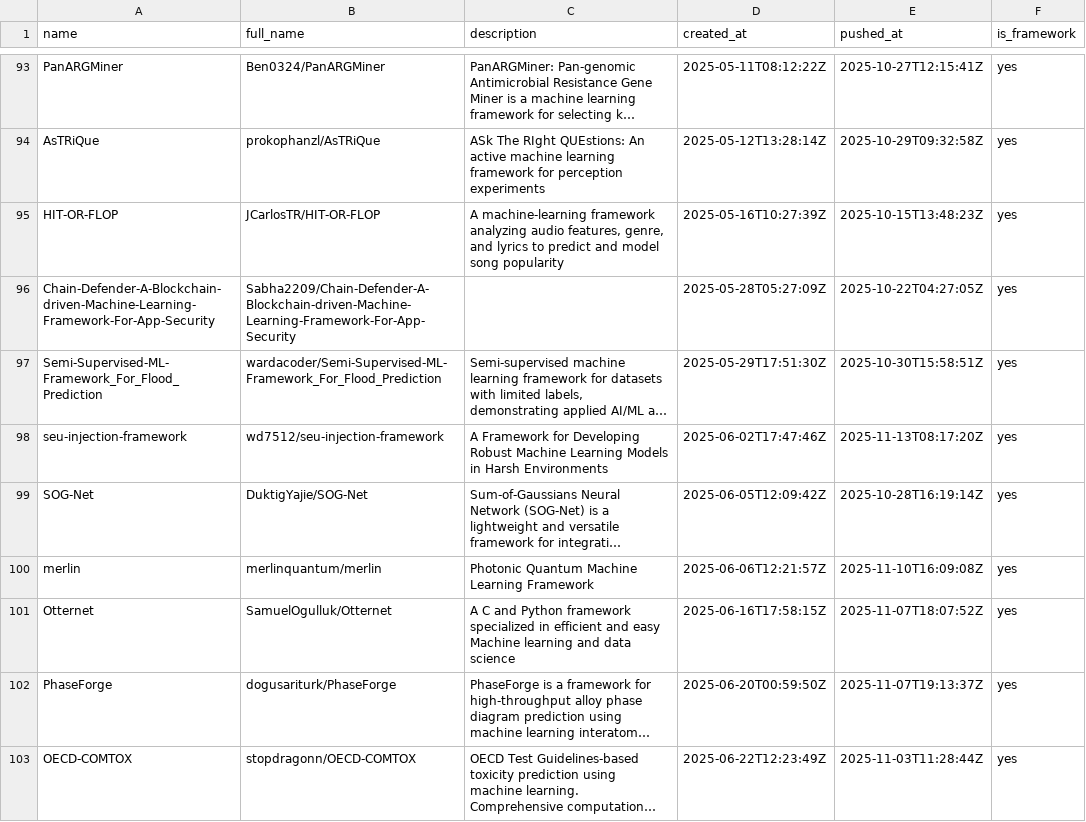
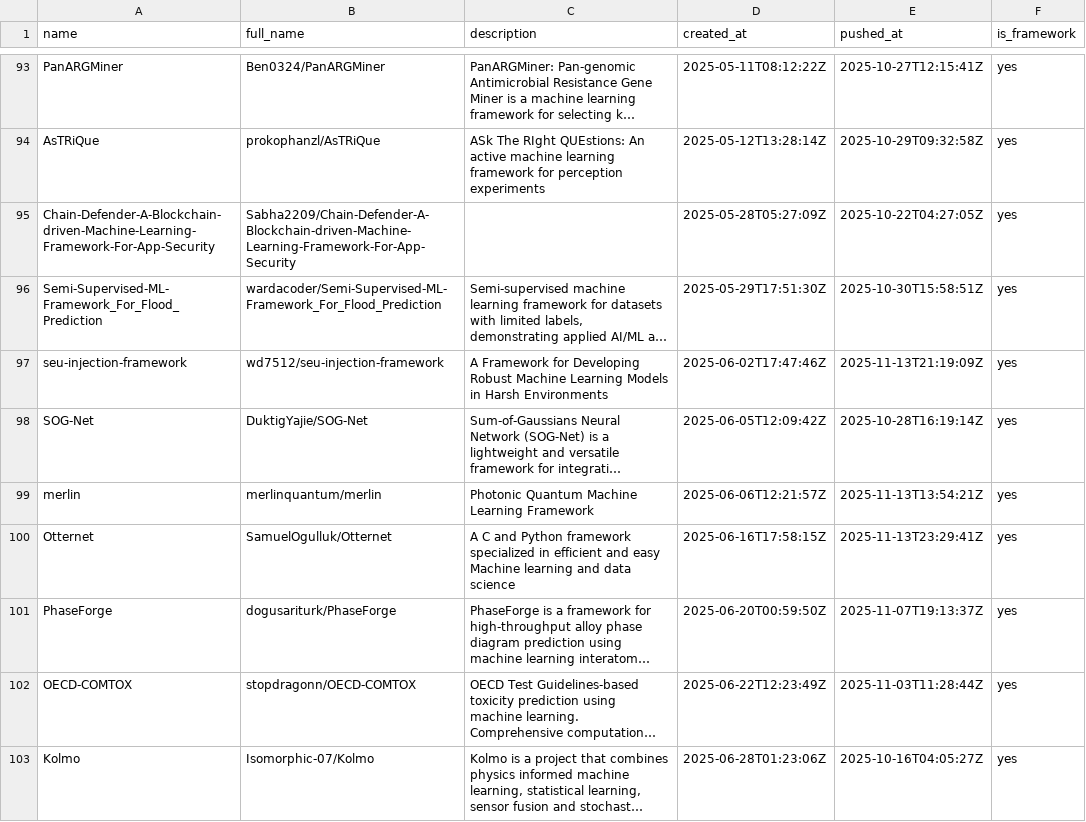
Before and after one commit to ninpnin/days-since-last-ml-framework, a CSV file: data/frameworks_sorted.csv, drawn as a sheet; only a part is shown, gaps mark what is left out; the shorter side is filled out with more unchanged rows; long unchanged cells end in …; removed rows and columns are numbered as before the commit, all else as after; the diff covers the shown part only; the diff names each change by its address in the sheet, - before the commit and + after, or states it on an @@ line.

```diff
--- a/data/frameworks_sorted.csv
+++ b/data/frameworks_sorted.csv
-row 95: HIT-OR-FLOP | JCarlosTR/HIT-OR-FLOP | A machine-learning framework analyzing audio features, genre, and lyrics to predict and model song popularity | 2025-05-16T10:27:39Z | 2025-10-15T13:48:23Z | yes
-E97 (pushed_at): 2025-11-13T08:17:20Z
+E97 (pushed_at): 2025-11-13T21:19:09Z
-E99 (pushed_at): 2025-11-10T16:09:08Z
+E99 (pushed_at): 2025-11-13T13:54:21Z
-E100 (pushed_at): 2025-11-07T18:07:52Z
+E100 (pushed_at): 2025-11-13T23:29:41Z
```
Also changed, not shown: 8 added rows, 6 removed rows and 29 edited cells elsewhere in this file, data/aggregated_results.csv, data/sample.csv, 6 other files.
